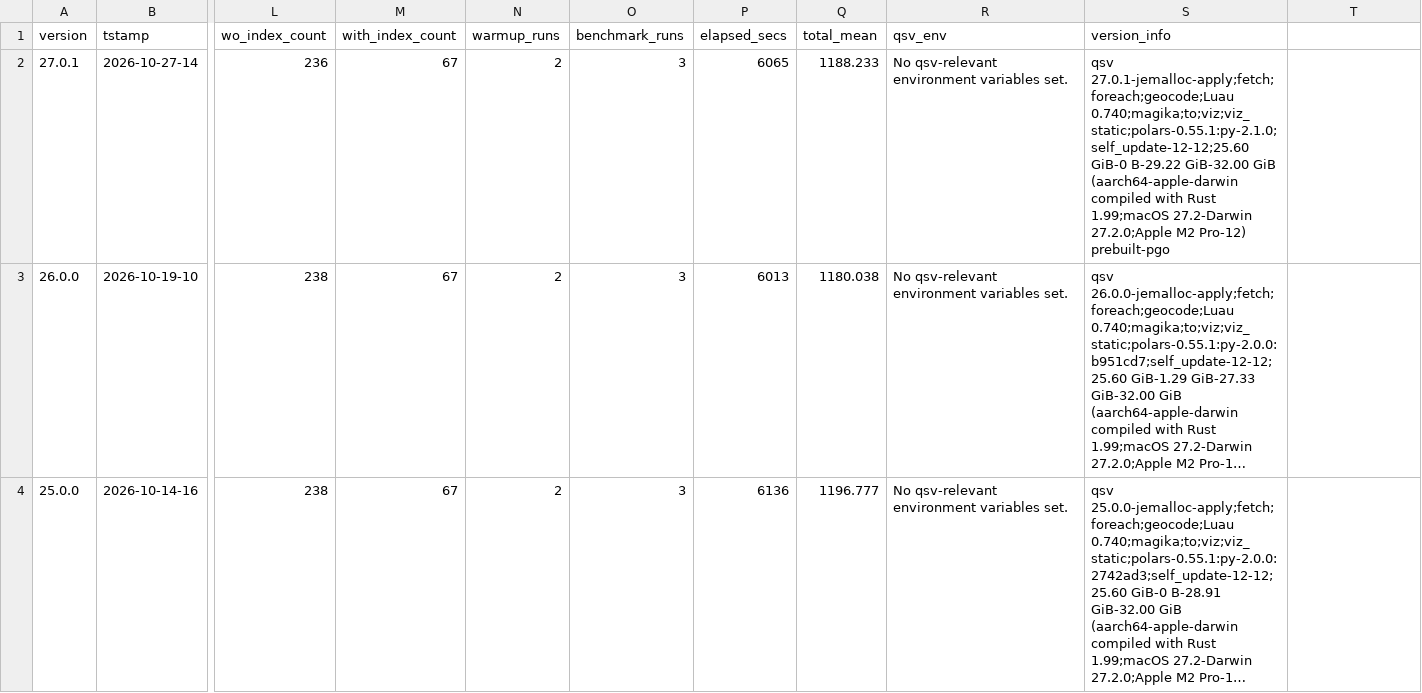
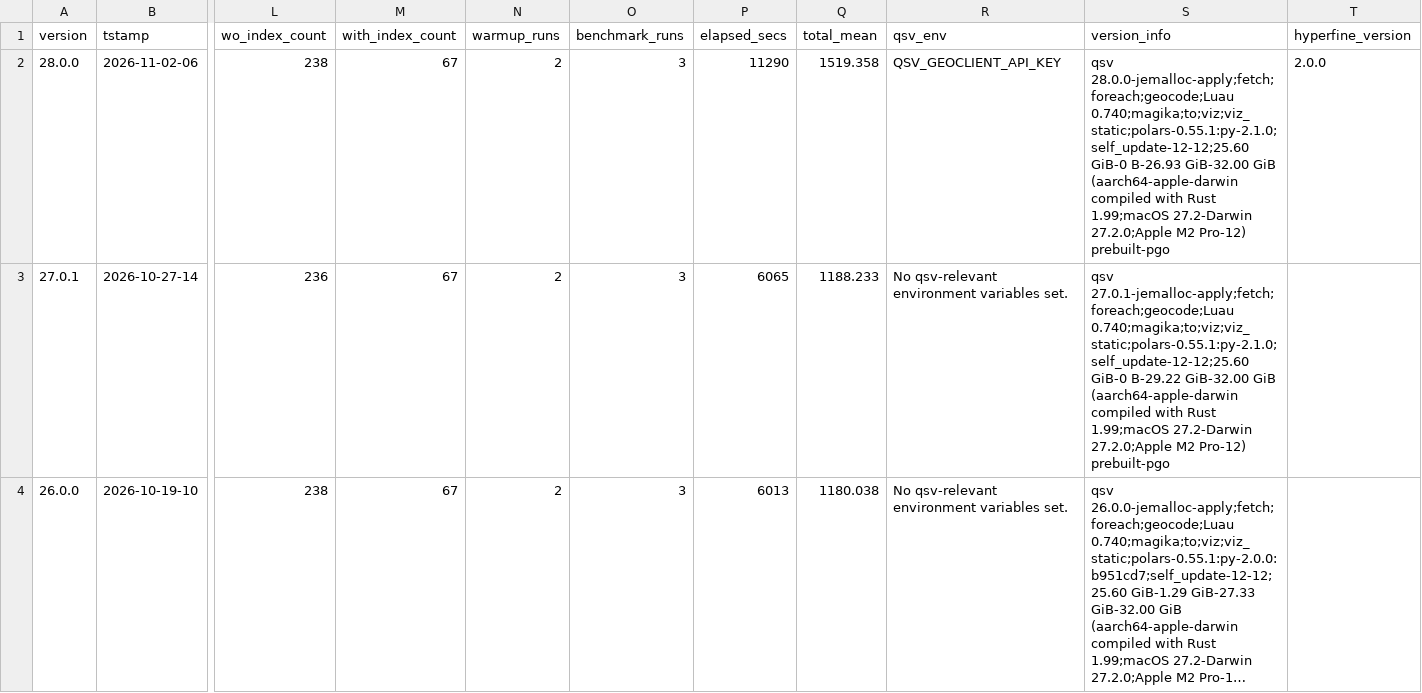
Before and after one commit to dathere/qsv, a TSV file: scripts/results/run_info_history.tsv, drawn as a sheet; only a part is shown, gaps mark what is left out; the shorter side is filled out with more unchanged rows; long unchanged cells end in …; rows hold the shown columns only; the diff names each change by its address in the sheet, - before the commit and + after, or states it on an @@ line.

```diff
--- a/scripts/results/run_info_history.tsv
+++ b/scripts/results/run_info_history.tsv
-T1: (empty)
+T1: hyperfine_version
+row 2: 28.0.0 | 2026-11-02-06 | 238 | 67 | 2 | 3 | 11290 | 1519.358 | QSV_GEOCLIENT_API_KEY | qsv 28.0.0-jemalloc-apply;fetch;foreach;geocode;Luau 0.740;magika;to;viz;viz_static;polars-0.55.1:py-2.1.0;self_update-12-12;25.60 GiB-0 B-26.93 GiB-32.00 GiB (aarch64-apple-darwin compiled with Rust 1.99;macOS 27.2-Darwin 27.2.0;Apple M2 Pro-12) prebuilt-pgo | 2.0.0
```
Also changed, not shown: scripts/results/latest_results.csv, scripts/results/latest_run_info.tsv, 2 other files.
